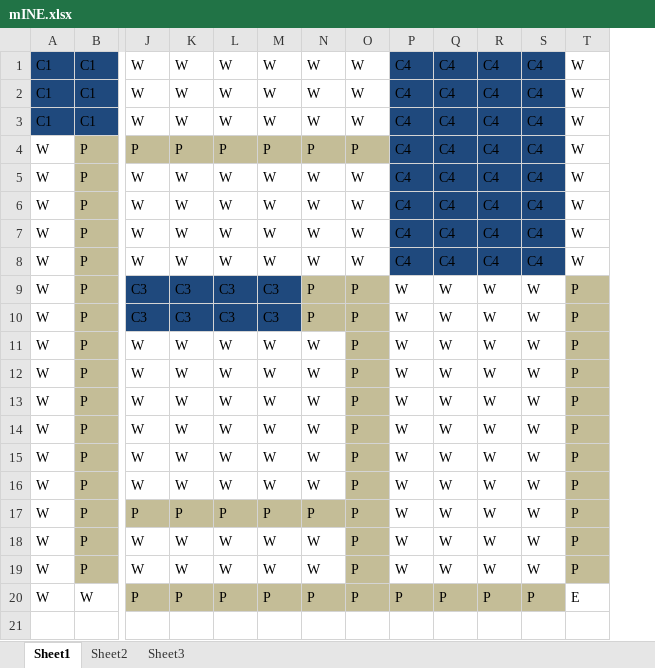
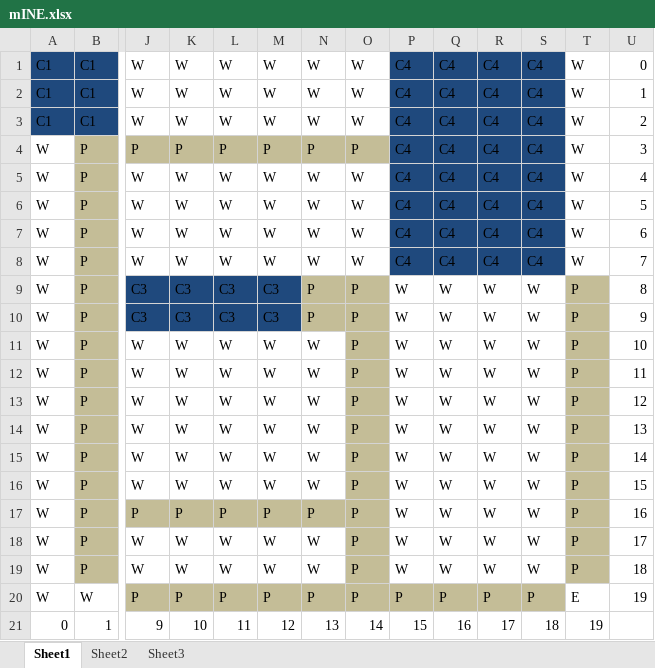
Before and after one commit to kitemongerer/FinalProject, an Excel workbook: mINE.xlsx, sheet Sheet1, drawn as a sheet; only a part is shown, gaps mark what is left out; values as stored, in another font and other column widths than the file's, no borders; rows hold the shown columns only; the diff names each change by its address in the sheet, - before the commit and + after, or states it on an @@ line.

```diff
--- a/mINE.xlsx (sheet Sheet1)
+++ b/mINE.xlsx (sheet Sheet1)
+column U, rows 1-20: 0 | 1 | 2 | 3 | 4 | 5 | 6 | 7 | 8 | 9 | 10 | 11 | 12 | 13 | 14 | 15 | 16 | 17 | 18 | 19
+row 21: 0 | 1 | 9 | 10 | 11 | 12 | 13 | 14 | 15 | 16 | 17 | 18 | 19
```
Also changed, not shown: 6 other files.
